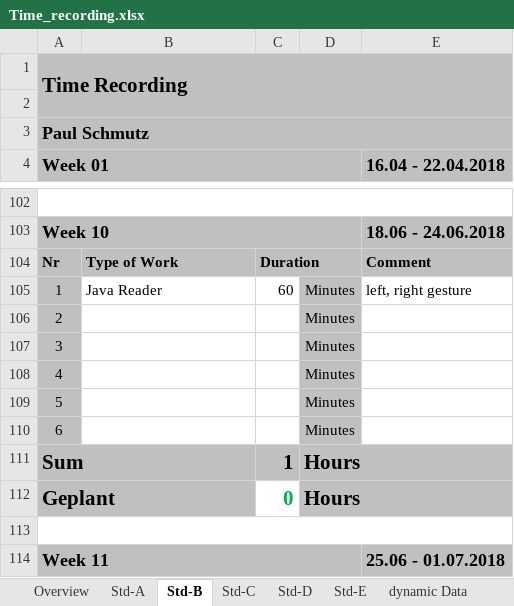
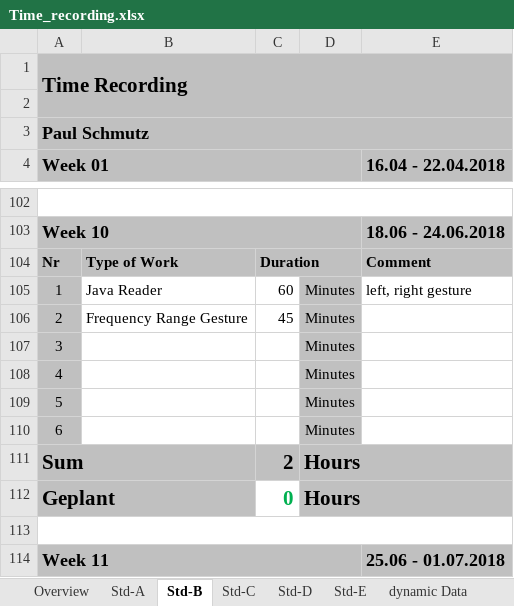
Before and after one commit to paulisch/brain2machineinterface, an Excel workbook: Documentation/ProjectDocumentation/Time_recording.xlsx, sheet Std-B, drawn as a sheet; only a part is shown, gaps mark what is left out; values as stored, in another font and other column widths than the file's, no borders; the diff names each change by its address in the sheet, - before the commit and + after, or states it on an @@ line.

Commit message:
Test data, Java gesture recognition

```diff
--- a/Documentation/ProjectDocumentation/Time_recording.xlsx (sheet Std-B)
+++ b/Documentation/ProjectDocumentation/Time_recording.xlsx (sheet Std-B)
-B106: (empty)
+B106: Frequency Range Gesture
-C106: (empty)
+C106: 45
-C111: 1
+C111: 2
```
Also changed, not shown: sheet Overview, 28 other files.
